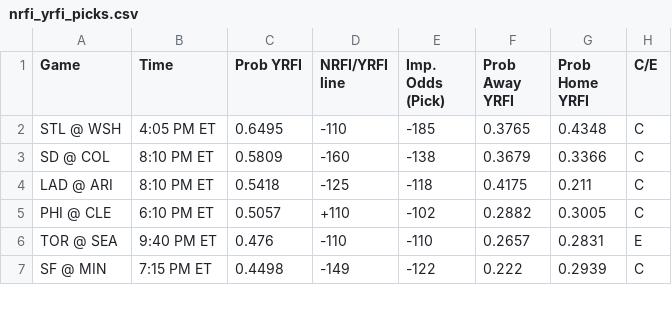
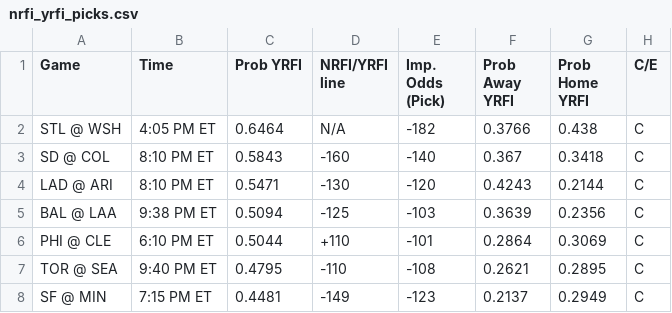
Before and after one commit to bena618/BBSFrontend, a CSV file: model_outputs/nrfi_yrfi_picks.csv, drawn as a sheet; only a part is shown; the diff covers the shown part only.

Commit message:
Update nrfi_yrfi_picks.csv and f5_picks.csv from MLB_Models workflow

```diff
--- a/model_outputs/nrfi_yrfi_picks.csv
+++ b/model_outputs/nrfi_yrfi_picks.csv
@@ -1,7 +1,8 @@
 Game,Time,Prob YRFI,NRFI/YRFI line,Imp. Odds (Pick),Prob Away YRFI,Prob Home YRFI,C/E
-STL @ WSH,4:05 PM ET,0.6495,-110,-185,0.3765,0.4348,C
-SD @ COL,8:10 PM ET,0.5809,-160,-138,0.3679,0.3366,C
-LAD @ ARI,8:10 PM ET,0.5418,-125,-118,0.4175,0.211,C
-PHI @ CLE,6:10 PM ET,0.5057,+110,-102,0.2882,0.3005,C
-TOR @ SEA,9:40 PM ET,0.476,-110,-110,0.2657,0.2831,E
-SF @ MIN,7:15 PM ET,0.4498,-149,-122,0.222,0.2939,C
+STL @ WSH,4:05 PM ET,0.6464,N/A,-182,0.3766,0.438,C
+SD @ COL,8:10 PM ET,0.5843,-160,-140,0.367,0.3418,C
+LAD @ ARI,8:10 PM ET,0.5471,-130,-120,0.4243,0.2144,C
+BAL @ LAA,9:38 PM ET,0.5094,-125,-103,0.3639,0.2356,C
+PHI @ CLE,6:10 PM ET,0.5044,+110,-101,0.2864,0.3069,C
+TOR @ SEA,9:40 PM ET,0.4795,-110,-108,0.2621,0.2895,C
+SF @ MIN,7:15 PM ET,0.4481,-149,-123,0.2137,0.2949,C
```
Also changed, not shown: 1 added row, 2 removed rows and 33 edited cells elsewhere in this file, model_outputs/f5_picks.csv.
